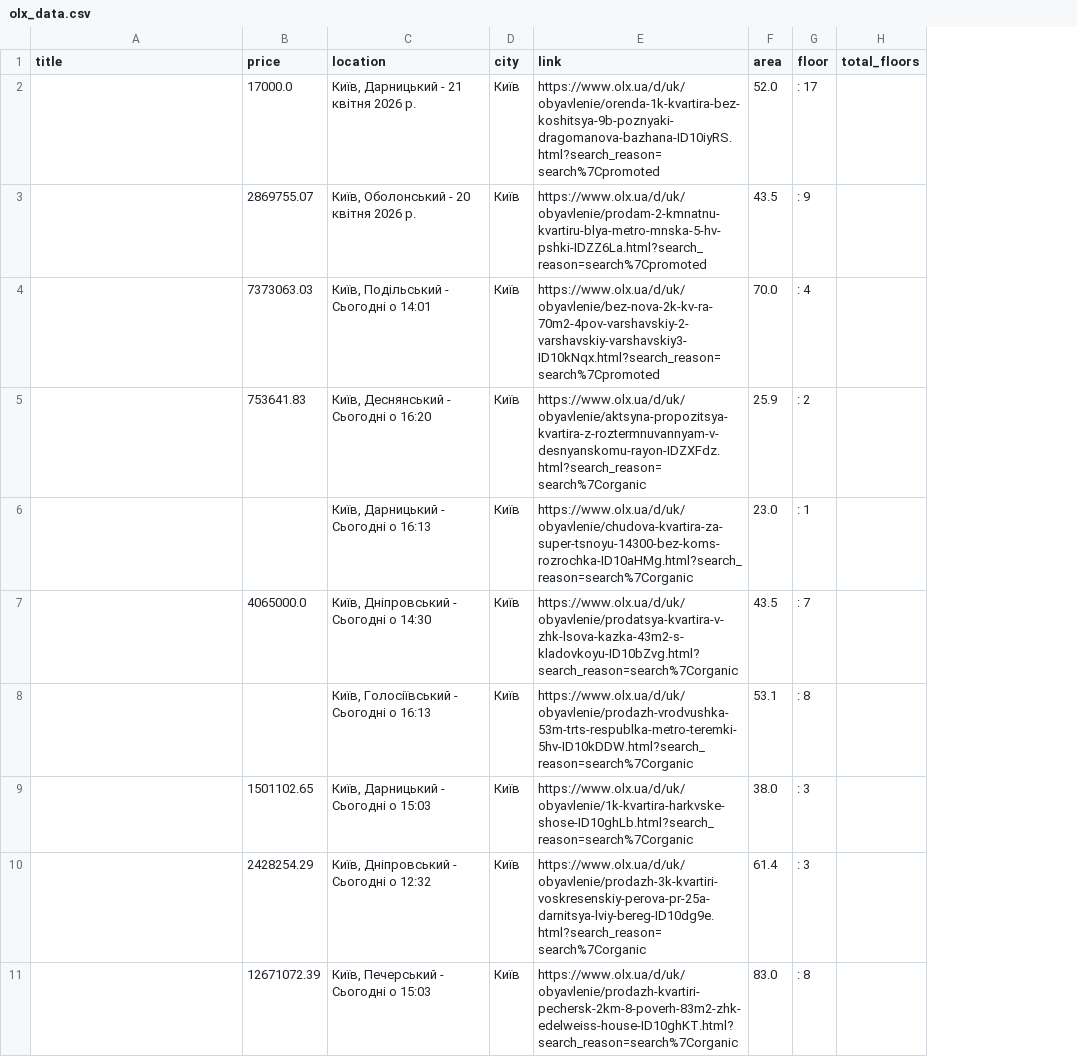
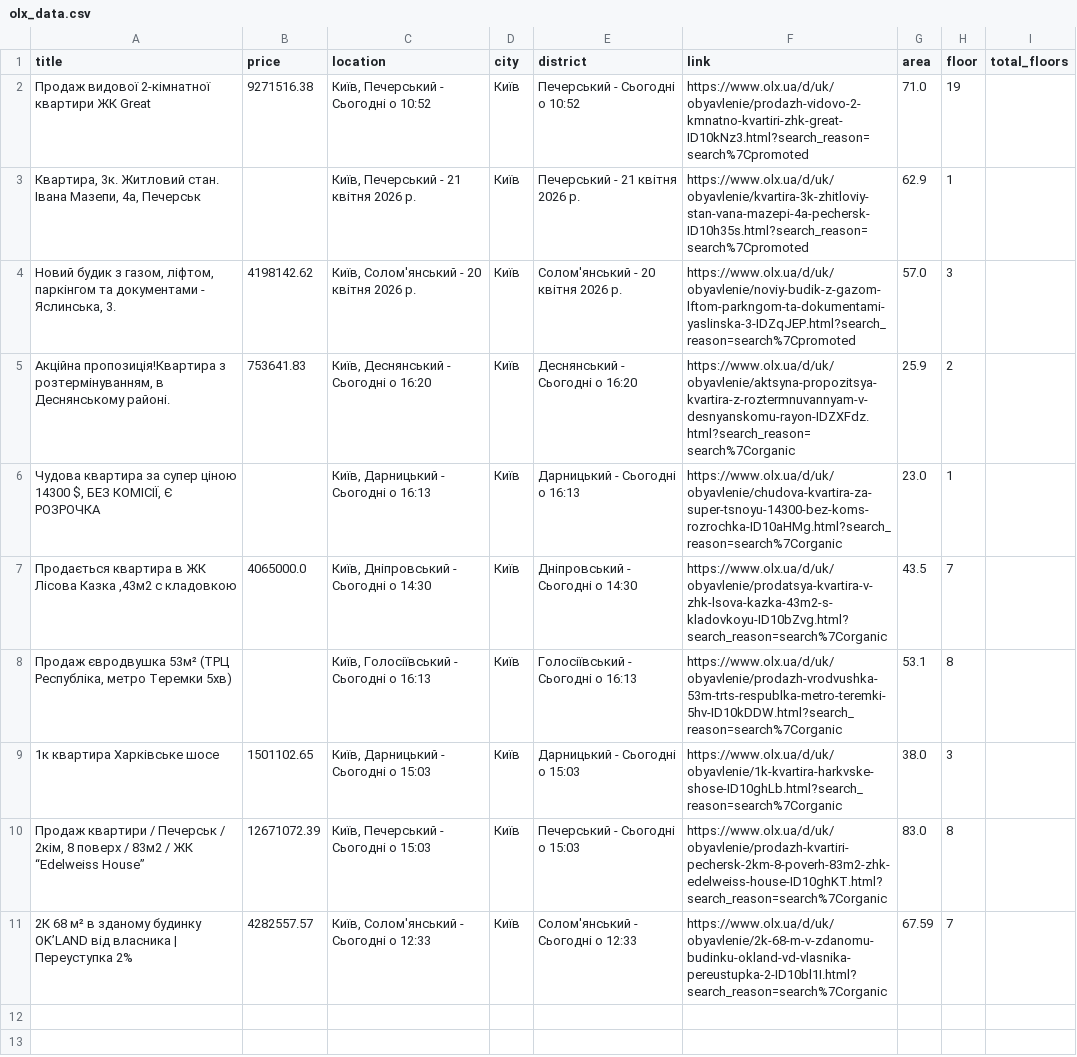
Before and after one commit to vremeniuk/olx-scraping-project, a CSV file: olx_data.csv, drawn as a sheet; removed rows and columns are numbered as before the commit, all else as after; the diff names each change by its address in the sheet, - before the commit and + after, or states it on an @@ line.

```diff
--- a/olx_data.csv
+++ b/olx_data.csv
+column E (district), rows 5-10: Деснянський - Сьогодні о 16:20 | Дарницький - Сьогодні о 16:13 | Дніпровський - Сьогодні о 14:30 | Голосіївський - Сьогодні о 16:13 | Дарницький - Сьогодні о 15:03 | Печерський - Сьогодні о 15:03
-row 2:  | 17000.0 | Київ, Дарницький - 21 квітня 2026 р. | Київ | https://www.olx.ua/d/uk/obyavlenie/orenda-1k-kvartira-bez-koshitsya-9b-poznyaki-dragomanova-bazhana-ID10iyRS.html?search_reason=search%7Cpromoted | 52.0 | : 17
-row 3:  | 2869755.07 | Київ, Оболонський - 20 квітня 2026 р. | Київ | https://www.olx.ua/d/uk/obyavlenie/prodam-2-kmnatnu-kvartiru-blya-metro-mnska-5-hv-pshki-IDZZ6La.html?search_reason=search%7Cpromoted | 43.5 | : 9
-row 4:  | 7373063.03 | Київ, Подільський - Сьогодні о 14:01 | Київ | https://www.olx.ua/d/uk/obyavlenie/bez-nova-2k-kv-ra-70m2-4pov-varshavskiy-2-varshavskiy-varshavskiy3-ID10kNqx.html?search_reason=search%7Cpromoted | 70.0 | : 4
+row 2: Продаж видової 2-кімнатної квартири ЖК Great | 9271516.38 | Київ, Печерський - Сьогодні о 10:52 | Київ | Печерський - Сьогодні о 10:52 | https://www.olx.ua/d/uk/obyavlenie/prodazh-vidovo-2-kmnatno-kvartiri-zhk-great-ID10kNz3.html?search_reason=search%7Cpromoted | 71.0 | 19
+row 3: Квартира, 3к. Житловий стан. Івана Мазепи, 4а, Печерськ |  | Київ, Печерський - 21 квітня 2026 р. | Київ | Печерський - 21 квітня 2026 р. | https://www.olx.ua/d/uk/obyavlenie/kvartira-3k-zhitloviy-stan-vana-mazepi-4a-pechersk-ID10h35s.html?search_reason=search%7Cpromoted | 62.9 | 1
+row 4: Новий будик з газом, ліфтом, паркінгом та документами - Яслинська, 3. | 4198142.62 | Київ, Солом'янський - 20 квітня 2026 р. | Київ | Солом'янський - 20 квітня 2026 р. | https://www.olx.ua/d/uk/obyavlenie/noviy-budik-z-gazom-lftom-parkngom-ta-dokumentami-yaslinska-3-IDZqJEP.html?search_reason=search%7Cpromoted | 57.0 | 3
-A5 (title): (empty)
+A5 (title): Акційна пропозиція!Квартира з розтермінуванням, в Деснянському районі.
-H5 (floor): : 2
+H5 (floor): 2
-A6 (title): (empty)
+A6 (title): Чудова квартира за супер ціною 14300 $, БЕЗ КОМІСІЇ, Є РОЗРОЧКА
-H6 (floor): : 1
+H6 (floor): 1
-A7 (title): (empty)
+A7 (title): Продається квартира в ЖК Лісова Казка ,43м2 с кладовкою
-H7 (floor): : 7
+H7 (floor): 7
-A8 (title): (empty)
+A8 (title): Продаж євродвушка 53м² (ТРЦ Республіка, метро Теремки 5хв)
-H8 (floor): : 8
+H8 (floor): 8
-A9 (title): (empty)
+A9 (title): 1к квартира Харківське шосе
-H9 (floor): : 3
+H9 (floor): 3
-row 10:  | 2428254.29 | Київ, Дніпровський - Сьогодні о 12:32 | Київ | https://www.olx.ua/d/uk/obyavlenie/prodazh-3k-kvartiri-voskresenskiy-perova-pr-25a-darnitsya-lviy-bereg-ID10dg9e.html?search_reason=search%7Corganic | 61.4 | : 3
-A10 (title): (empty)
+A10 (title): Продаж квартири / Печерськ / 2кім, 8 поверх / 83м2 / ЖК “Edelweiss House”
-H10 (floor): : 8
+H10 (floor): 8
+row 11: 2К 68 м² в зданому будинку OK’LAND від власника | Переуступка 2% | 4282557.57 | Київ, Солом'янський - Сьогодні о 12:33 | Київ | Солом'янський - Сьогодні о 12:33 | https://www.olx.ua/d/uk/obyavlenie/2k-68-m-v-zdanomu-budinku-okland-vd-vlasnika-pereustupka-2-ID10bl1I.html?search_reason=search%7Corganic | 67.59 | 7
```
Also changed, not shown: 2 other files.
